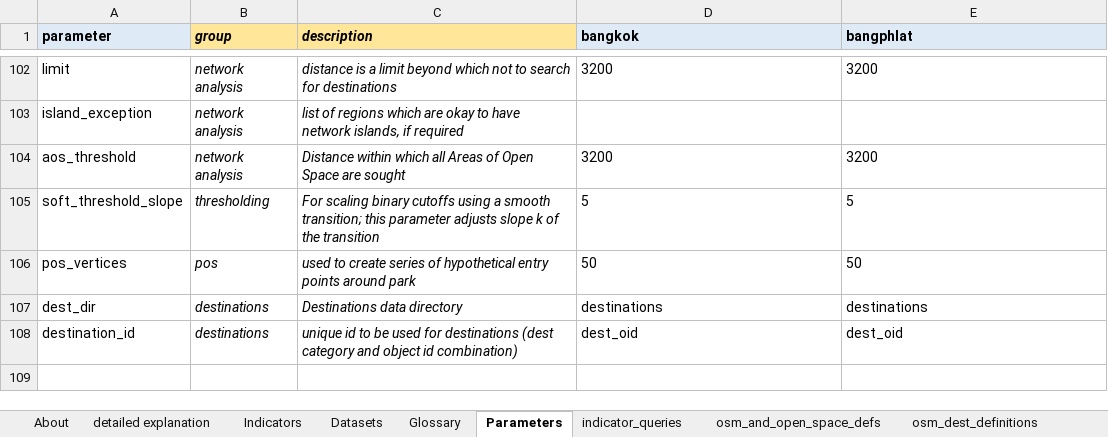
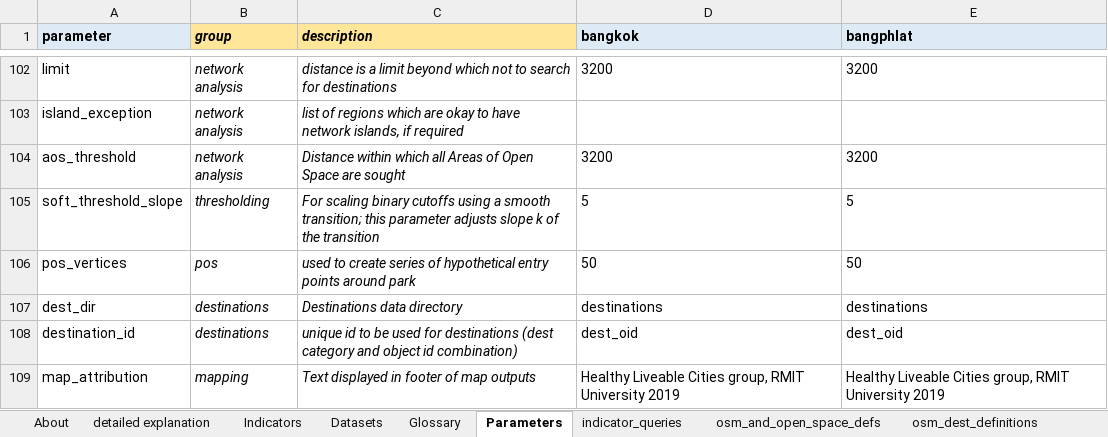
Before and after one commit to carlhiggs/spatial-urban-indicators, an Excel workbook: process/_project_configuration.xlsx, sheet Parameters, drawn as a sheet; only a part is shown, gaps mark what is left out; values as stored, in another font and other column widths than the file's, no borders; the diff names each change by its address in the sheet, - before the commit and + after, or states it on an @@ line.

Commit message:
improved attribution on maps (ie. attribution of us, data sources used, map tiles --- including links to both sources and licence terms)

```diff
--- a/process/_project_configuration.xlsx (sheet Parameters)
+++ b/process/_project_configuration.xlsx (sheet Parameters)
+row 109: map_attribution | mapping | Text displayed in footer of map outputs | Healthy Liveable Cities group, RMIT University 2019 | Healthy Liveable Cities group, RMIT University 2019
```
Also changed, not shown: sheet Datasets, 4 other files.
